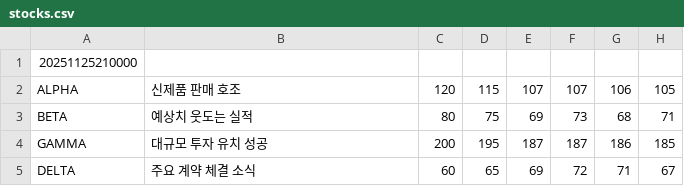
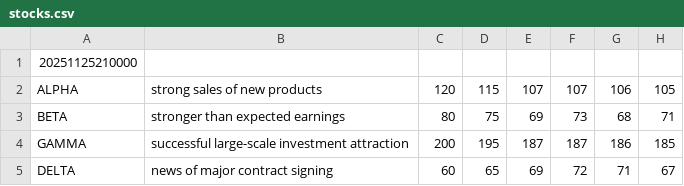
Before and after one commit to hyun090305/ClassRoyale, a CSV file: data/stocks.csv, drawn as a sheet; only a part is shown; the diff names each change by its address in the sheet, - before the commit and + after, or states it on an @@ line.

```diff
--- a/data/stocks.csv
+++ b/data/stocks.csv
-B2: 신제품 판매 호조
+B2: strong sales of new products
-B3: 예상치 웃도는 실적
+B3: stronger than expected earnings
-B4: 대규모 투자 유치 성공
+B4: successful large-scale investment attraction
-B5: 주요 계약 체결 소식
+B5: news of major contract signing
```
Also changed, not shown: 1 other file.
